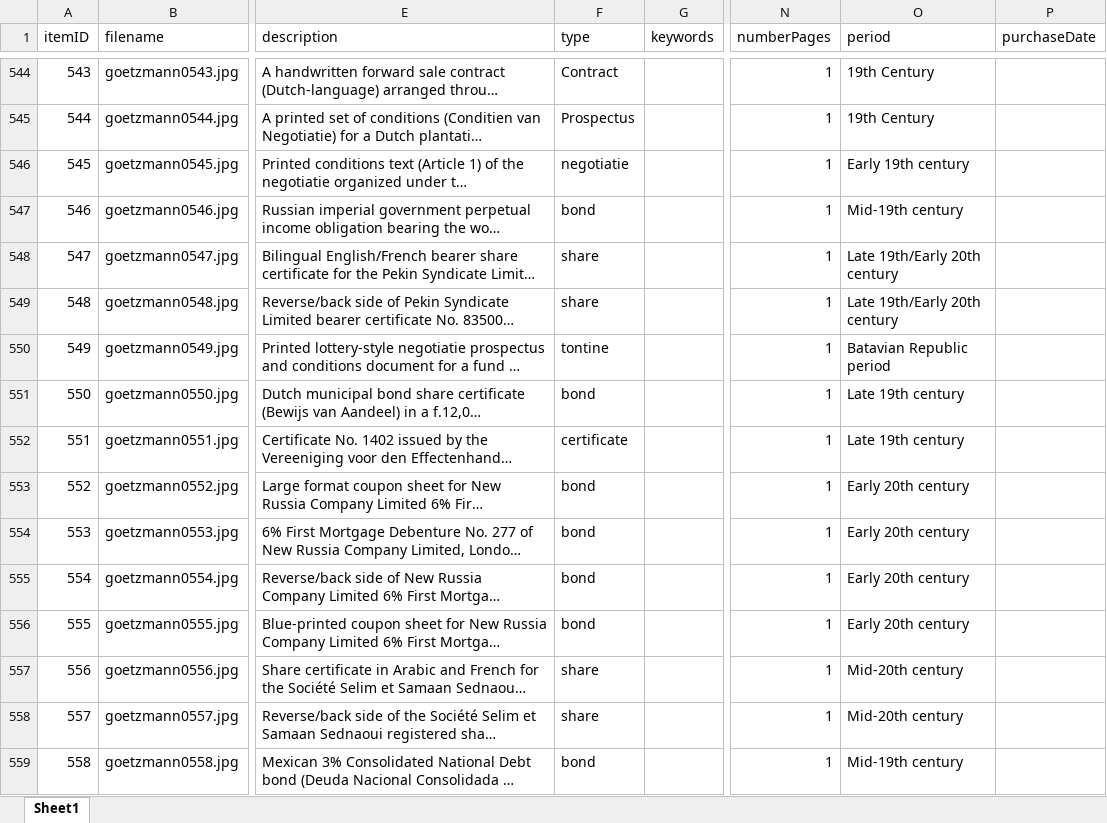
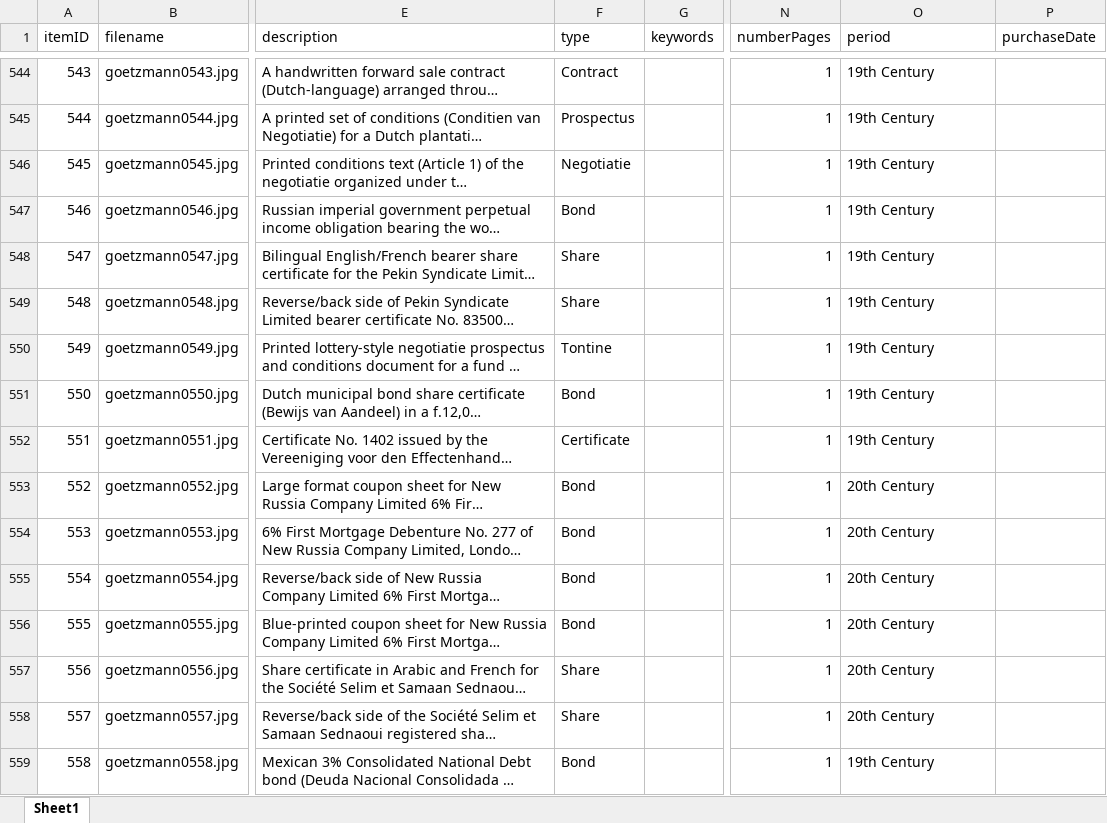
Before and after one commit to yale-icf/oov-virtual-museum02, an Excel workbook: oov_data_new.xlsx, sheet Sheet1, drawn as a sheet; only a part is shown, gaps mark what is left out; long unchanged cells end in …; values as stored, in another font and other column widths than the file's, no borders; the diff covers the shown part only; the diff names each change by its address in the sheet, - before the commit and + after, or states it on an @@ line.

```diff
--- a/oov_data_new.xlsx (sheet Sheet1)
+++ b/oov_data_new.xlsx (sheet Sheet1)
-F546 (type): negotiatie
+F546 (type): Negotiatie
-O546 (period): Early 19th century
+O546 (period): 19th Century
-F547 (type): bond
+F547 (type): Bond
-O547 (period): Mid-19th century
+O547 (period): 19th Century
-F548:F549 (type): share
+F548:F549 (type): Share
-O548:O549 (period): Late 19th/Early 20th century
+O548:O549 (period): 19th Century
-F550 (type): tontine
+F550 (type): Tontine
-O550 (period): Batavian Republic period
+O550 (period): 19th Century
-F551 (type): bond
+F551 (type): Bond
-O551:O552 (period): Late 19th century
+O551:O552 (period): 19th Century
-F552 (type): certificate
+F552 (type): Certificate
-F553:F556 (type): bond
+F553:F556 (type): Bond
-O553:O556 (period): Early 20th century
+O553:O556 (period): 20th Century
-F557:F558 (type): share
+F557:F558 (type): Share
-O557:O558 (period): Mid-20th century
+O557:O558 (period): 20th Century
-F559 (type): bond
+F559 (type): Bond
-O559 (period): Mid-19th century
+O559 (period): 19th Century
```
Also changed, not shown: 860 edited cells elsewhere in this sheet, 2 other files.
